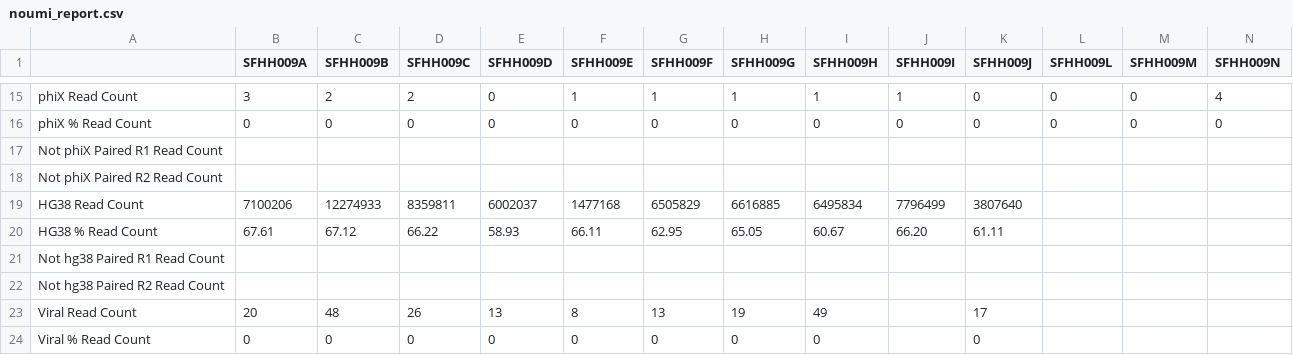
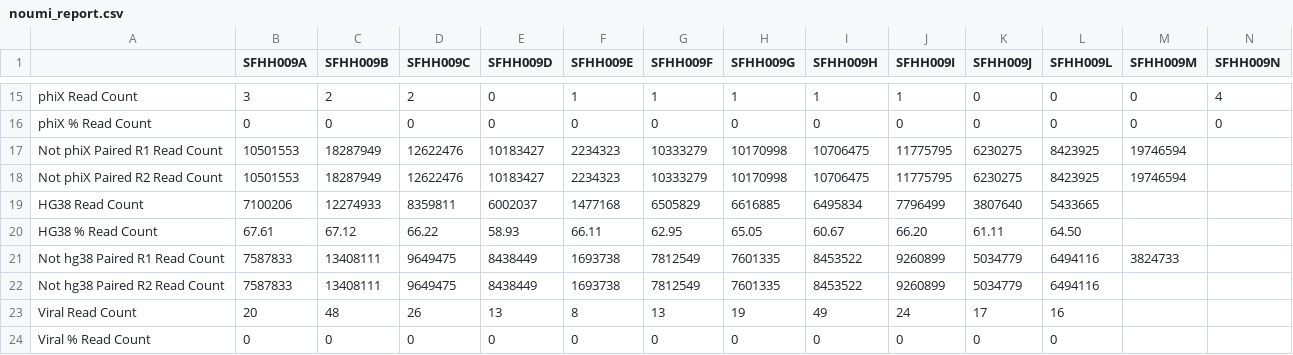
Before and after one commit to ucsffrancislab/genomics, a CSV file: data/20211208-EV/20211208-preprocessing/noumi_report.csv, drawn as a sheet; only a part is shown, gaps mark what is left out; the diff covers the shown part only.

Commit message:
More data to report

```diff
--- a/data/20211208-EV/20211208-preprocessing/noumi_report.csv
+++ b/data/20211208-EV/20211208-preprocessing/noumi_report.csv
@@ -16,9 +16,9 @@ phiX Read Count,3,2,2,0,1,1,1,1,1,0,0,0,4
 phiX % Read Count,0,0,0,0,0,0,0,0,0,0,0,0,0
-Not phiX Paired R1 Read Count,,,,,,,,,,,,,
-Not phiX Paired R2 Read Count,,,,,,,,,,,,,
-HG38 Read Count,7100206,12274933,8359811,6002037,1477168,6505829,6616885,6495834,7796499,3807640,,,
-HG38 % Read Count,67.61,67.12,66.22,58.93,66.11,62.95,65.05,60.67,66.20,61.11,,,
-Not hg38 Paired R1 Read Count,,,,,,,,,,,,,
-Not hg38 Paired R2 Read Count,,,,,,,,,,,,,
-Viral Read Count,20,48,26,13,8,13,19,49,,17,,,
-Viral % Read Count,0,0,0,0,0,0,0,0,,0,,,
+Not phiX Paired R1 Read Count,10501553,18287949,12622476,10183427,2234323,10333279,10170998,10706475,11775795,6230275,8423925,19746594,
+Not phiX Paired R2 Read Count,10501553,18287949,12622476,10183427,2234323,10333279,10170998,10706475,11775795,6230275,8423925,19746594,
+HG38 Read Count,7100206,12274933,8359811,6002037,1477168,6505829,6616885,6495834,7796499,3807640,5433665,,
+HG38 % Read Count,67.61,67.12,66.22,58.93,66.11,62.95,65.05,60.67,66.20,61.11,64.50,,
+Not hg38 Paired R1 Read Count,7587833,13408111,9649475,8438449,1693738,7812549,7601335,8453522,9260899,5034779,6494116,3824733,
+Not hg38 Paired R2 Read Count,7587833,13408111,9649475,8438449,1693738,7812549,7601335,8453522,9260899,5034779,6494116,,
+Viral Read Count,20,48,26,13,8,13,19,49,24,17,16,,
+Viral % Read Count,0,0,0,0,0,0,0,0,0,0,0,,
```
Also changed, not shown: 22 edited cells elsewhere in this file, 3 other files.
